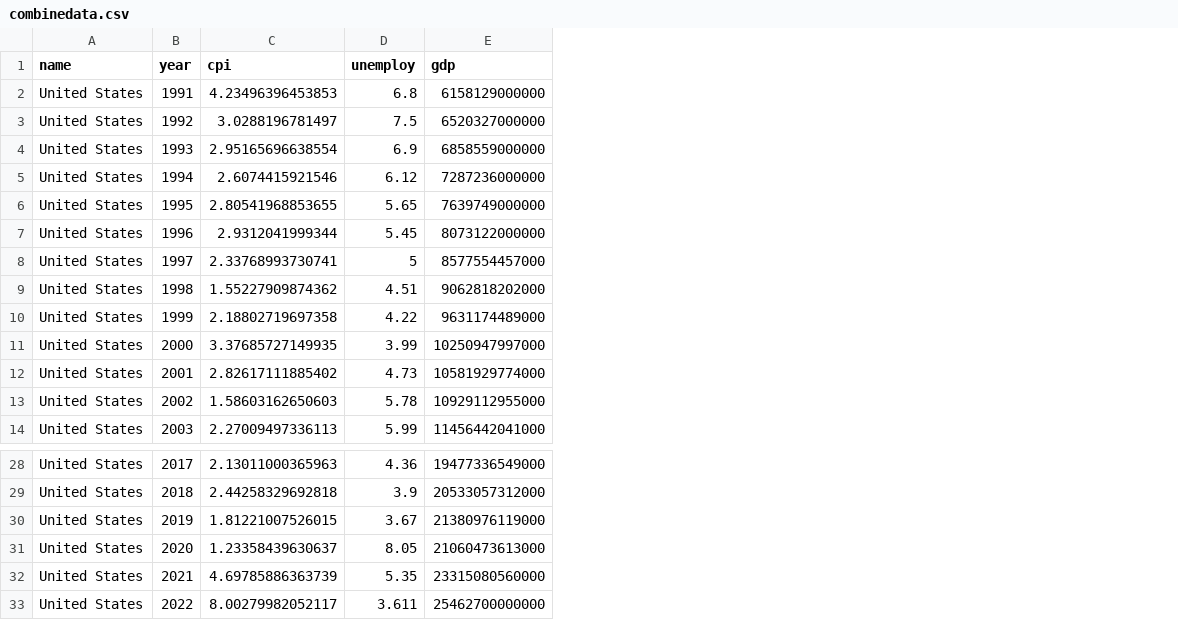
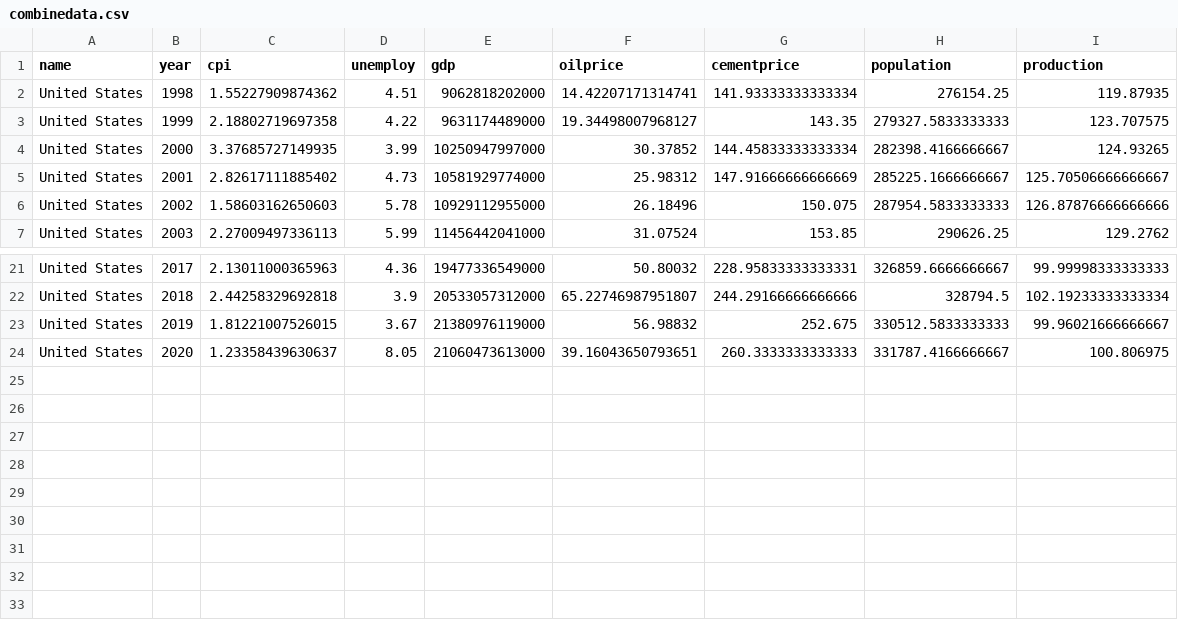
Before and after one commit to youcefchahboun/cementresearch, a CSV file: combinedata.csv, drawn as a sheet; only a part is shown, gaps mark what is left out; removed rows and columns are numbered as before the commit, all else as after; the diff names each change by its address in the sheet, - before the commit and + after, or states it on an @@ line.

Commit message:
workflow add data

```diff
--- a/combinedata.csv
+++ b/combinedata.csv
+column F (oilprice), rows 2-7: 14.42207171314741 | 19.34498007968127 | 30.37852 | 25.98312 | 26.18496 | 31.07524; rows 21-24: 50.80032 | 65.22746987951807 | 56.98832 | 39.16043650793651
+column G (cementprice), rows 2-7: 141.93333333333334 | 143.35 | 144.45833333333334 | 147.91666666666669 | 150.075 | 153.85; rows 21-24: 228.95833333333331 | 244.29166666666666 | 252.675 | 260.3333333333333
+column H (population), rows 2-7: 276154.25 | 279327.5833333333 | 282398.4166666667 | 285225.1666666667 | 287954.5833333333 | 290626.25; rows 21-24: 326859.6666666667 | 328794.5 | 330512.5833333333 | 331787.4166666667
+column I (production), rows 2-7: 119.87935 | 123.707575 | 124.93265 | 125.70506666666667 | 126.87876666666666 | 129.2762; rows 21-24: 99.99998333333333 | 102.19233333333334 | 99.96021666666667 | 100.806975
-row 2: United States | 1991 | 4.23496396453853 | 6.8 | 6158129000000
-row 3: United States | 1992 | 3.0288196781497 | 7.5 | 6520327000000
-row 4: United States | 1993 | 2.95165696638554 | 6.9 | 6858559000000
-row 5: United States | 1994 | 2.6074415921546 | 6.12 | 7287236000000
-row 6: United States | 1995 | 2.80541968853655 | 5.65 | 7639749000000
-row 7: United States | 1996 | 2.9312041999344 | 5.45 | 8073122000000
-row 8: United States | 1997 | 2.33768993730741 | 5 | 8577554457000
-row 32: United States | 2021 | 4.69785886363739 | 5.35 | 23315080560000
-row 33: United States | 2022 | 8.00279982052117 | 3.611 | 25462700000000
```
Also changed, not shown: 4 other files.
